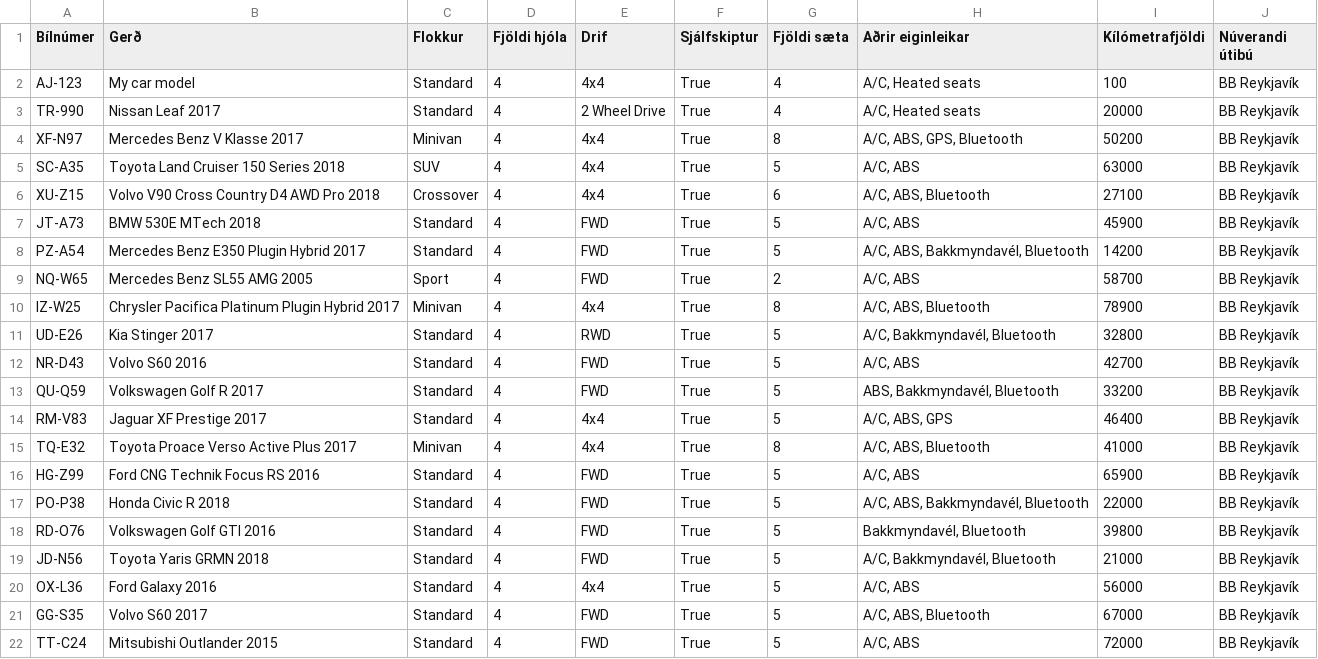
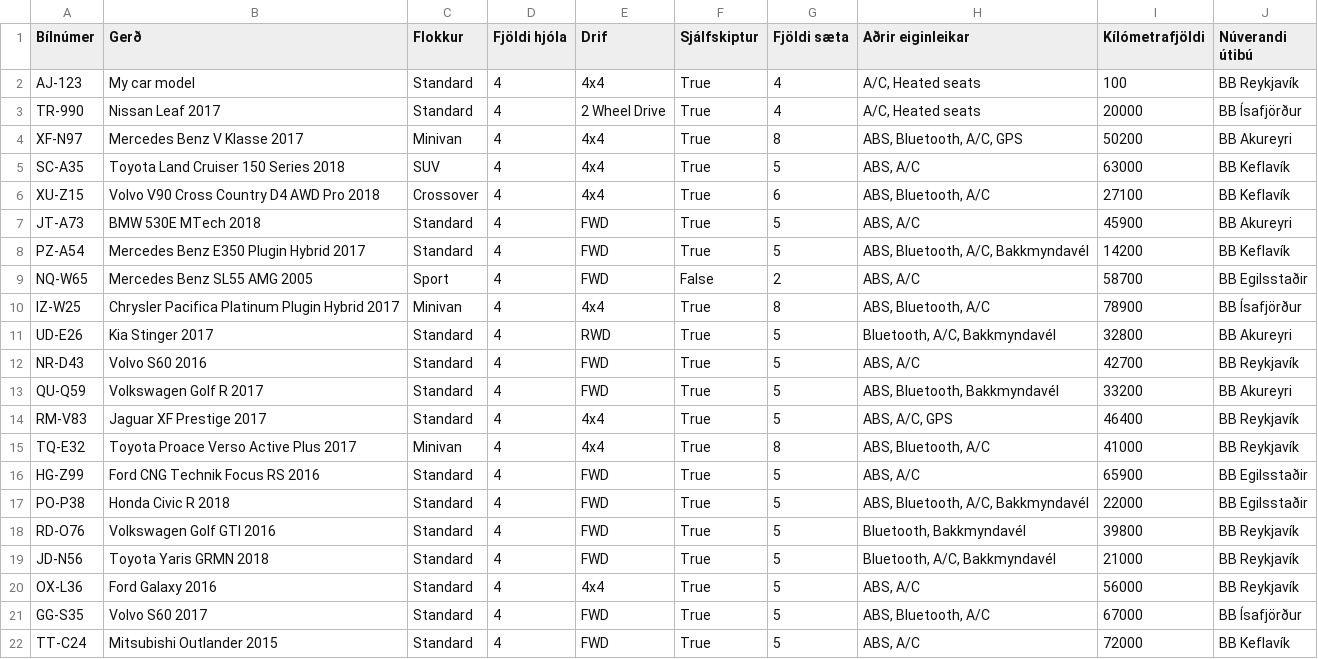
Before and after one commit to GudniNatan/VLN1-Hopur-4-Bilaleiga, a CSV file: data/Cars.csv, drawn as a sheet; only a part is shown; the diff covers the shown part only.

Commit message:
Update Cars.csv

```diff
--- a/data/Cars.csv
+++ b/data/Cars.csv
@@ -3,20 +3,20 @@ AJ-123;My car model;Standard;4;4x4;True;4;A/C, Heated seats;100;BB Reykjavík
-TR-990;Nissan Leaf 2017;Standard;4;2 Wheel Drive;True;4;A/C, Heated seats;20000;BB Reykjavík
-XF-N97;Mercedes Benz V Klasse 2017;Minivan;4;4x4;True;8;A/C, ABS, GPS, Bluetooth;50200;BB Reykjavík
-SC-A35;Toyota Land Cruiser 150 Series 2018;SUV;4;4x4;True;5;A/C, ABS;63000;BB Reykjavík
-XU-Z15;Volvo V90 Cross Country D4 AWD Pro 2018;Crossover;4;4x4;True;6;A/C, ABS, Bluetooth;27100;BB Reykjavík
-JT-A73;BMW 530E MTech 2018;Standard;4;FWD;True;5;A/C, ABS;45900;BB Reykjavík
-PZ-A54;Mercedes Benz E350 Plugin Hybrid 2017;Standard;4;FWD;True;5;A/C, ABS, Bakkmyndavél, Bluetooth;14200;BB Reykjavík
-NQ-W65;Mercedes Benz SL55 AMG 2005;Sport;4;FWD;True;2;A/C, ABS;58700;BB Reykjavík
-IZ-W25;Chrysler Pacifica Platinum Plugin Hybrid 2017;Minivan;4;4x4;True;8;A/C, ABS, Bluetooth;78900;BB Reykjavík
-UD-E26;Kia Stinger 2017;Standard;4;RWD;True;5;A/C, Bakkmyndavél, Bluetooth;32800;BB Reykjavík
-NR-D43;Volvo S60 2016;Standard;4;FWD;True;5;A/C, ABS;42700;BB Reykjavík
-QU-Q59;Volkswagen Golf R 2017;Standard;4;FWD;True;5;ABS, Bakkmyndavél, Bluetooth;33200;BB Reykjavík
-RM-V83;Jaguar XF Prestige 2017;Standard;4;4x4;True;5;A/C, ABS, GPS;46400;BB Reykjavík
-TQ-E32;Toyota Proace Verso Active Plus 2017;Minivan;4;4x4;True;8;A/C, ABS, Bluetooth;41000;BB Reykjavík
-HG-Z99;Ford CNG Technik Focus RS 2016;Standard;4;FWD;True;5;A/C, ABS;65900;BB Reykjavík
-PO-P38;Honda Civic R 2018;Standard;4;FWD;True;5;A/C, ABS, Bakkmyndavél, Bluetooth;22000;BB Reykjavík
-RD-O76;Volkswagen Golf GTI 2016;Standard;4;FWD;True;5;Bakkmyndavél, Bluetooth;39800;BB Reykjavík
-JD-N56;Toyota Yaris GRMN 2018;Standard;4;FWD;True;5;A/C, Bakkmyndavél, Bluetooth;21000;BB Reykjavík
-OX-L36;Ford Galaxy 2016;Standard;4;4x4;True;5;A/C, ABS;56000;BB Reykjavík
-GG-S35;Volvo S60 2017;Standard;4;FWD;True;5;A/C, ABS, Bluetooth;67000;BB Reykjavík
-TT-C24;Mitsubishi Outlander 2015;Standard;4;FWD;True;5;A/C, ABS;72000;BB Reykjavík
+TR-990;Nissan Leaf 2017;Standard;4;2 Wheel Drive;True;4; A/C,     Heated seats;20000;BB Ísafjörður
+XF-N97;Mercedes Benz V Klasse 2017;Minivan;4;4x4;True;8;ABS,      Bluetooth,     A/C,      GPS;50200;BB Akureyri
+SC-A35;Toyota Land Cruiser 150 Series 2018;SUV;4;4x4;True;5;ABS,     A/C;63000;BB Keflavík
+XU-Z15;Volvo V90 Cross Country D4 AWD Pro 2018;Crossover;4;4x4;True;6;ABS,      Bluetooth,     A/C;27100;BB Keflavík
+JT-A73;BMW 530E MTech 2018;Standard;4;FWD;True;5; ABS,     A/C;45900;BB Akureyri
+PZ-A54;Mercedes Benz E350 Plugin Hybrid 2017;Standard;4;FWD;True;5;ABS,      Bluetooth,     A/C,      Bakkmyndavél;14200;BB Keflavík
+NQ-W65;Mercedes Benz SL55 AMG 2005;Sport;4;FWD;False;2;ABS,     A/C;58700;BB Egilsstaðir
+IZ-W25;Chrysler Pacifica Platinum Plugin Hybrid 2017;Minivan;4;4x4;True;8; ABS,      Bluetooth,     A/C;78900;BB Ísafjörður
+UD-E26;Kia Stinger 2017;Standard;4;RWD;True;5; Bluetooth,     A/C,      Bakkmyndavél;32800;BB Akureyri
+NR-D43;Volvo S60 2016;Standard;4;FWD;True;5; ABS,     A/C;42700;BB Reykjavík
+QU-Q59;Volkswagen Golf R 2017;Standard;4;FWD;True;5;ABS,      Bluetooth,      Bakkmyndavél;33200;BB Akureyri
+RM-V83;Jaguar XF Prestige 2017;Standard;4;4x4;True;5; ABS,     A/C,      GPS;46400;BB Reykjavík
+TQ-E32;Toyota Proace Verso Active Plus 2017;Minivan;4;4x4;True;8; ABS,      Bluetooth,     A/C;41000;BB Reykjavík
+HG-Z99;Ford CNG Technik Focus RS 2016;Standard;4;FWD;True;5; ABS,     A/C;65900;BB Egilsstaðir
+PO-P38;Honda Civic R 2018;Standard;4;FWD;True;5; ABS,      Bluetooth,     A/C,      Bakkmyndavél;22000;BB Egilsstaðir
+RD-O76;Volkswagen Golf GTI 2016;Standard;4;FWD;True;5; Bluetooth,     Bakkmyndavél;39800;BB Reykjavík
+JD-N56;Toyota Yaris GRMN 2018;Standard;4;FWD;True;5; Bluetooth,     A/C,      Bakkmyndavél;21000;BB Reykjavík
+OX-L36;Ford Galaxy 2016;Standard;4;4x4;True;5; ABS,     A/C;56000;BB Reykjavík
+GG-S35;Volvo S60 2017;Standard;4;FWD;True;5; ABS,      Bluetooth,     A/C;67000;BB Ísafjörður
+TT-C24;Mitsubishi Outlander 2015;Standard;4;FWD;True;5; ABS,     A/C;72000;BB Keflavík
```
Also changed, not shown: 34 edited cells elsewhere in this file.
